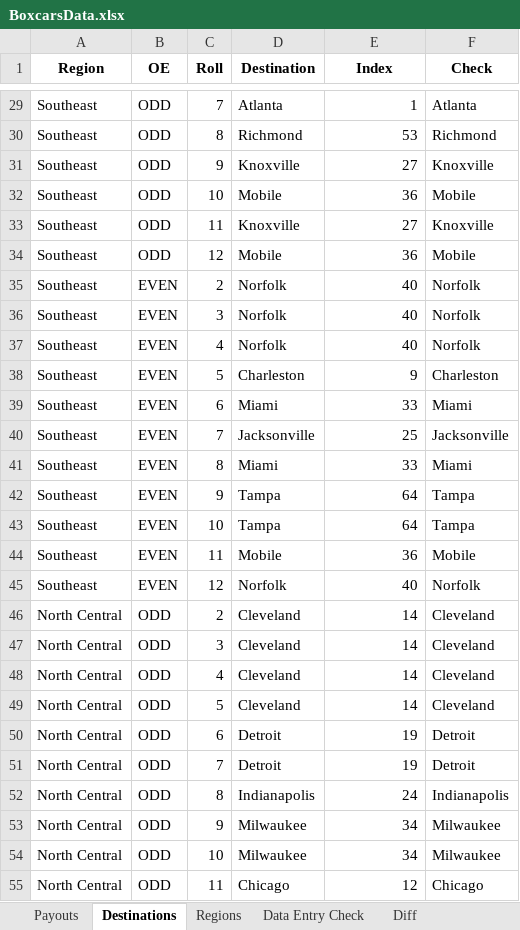
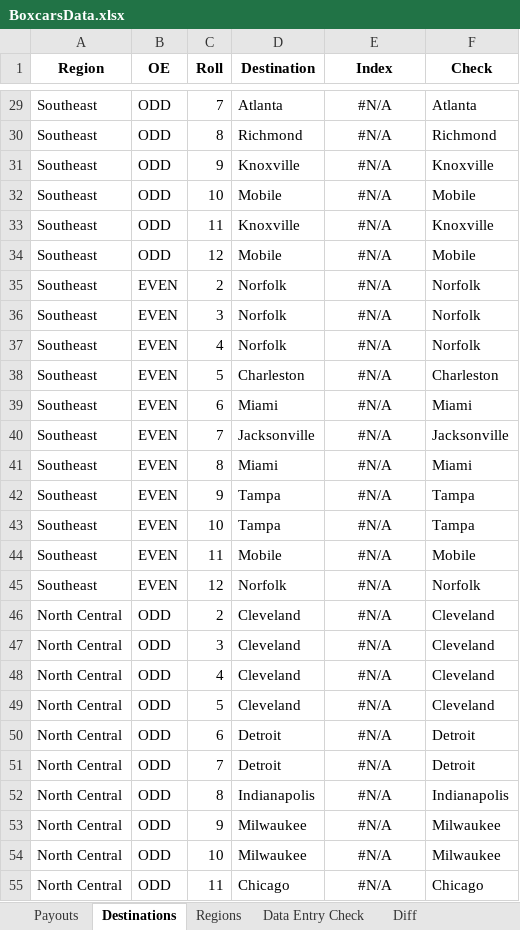
Before and after one commit to Vector241-Eric/BoxcarsRouteHelper, an Excel workbook: Data/BoxcarsData.xlsx, sheet Destinations, drawn as a sheet; only a part is shown, gaps mark what is left out; values as stored, in another font and other column widths than the file's, no borders; conditional formats not drawn; the diff covers the shown part only; the diff names each change by its address in the sheet, - before the commit and + after, or states it on an @@ line.

```diff
--- a/Data/BoxcarsData.xlsx (sheet Destinations)
+++ b/Data/BoxcarsData.xlsx (sheet Destinations)
-E29:E55 alignment: right
+E29:E55 alignment: center
-E29 (Index): 1
+E29 (Index): #N/A
-E30 (Index): 53
+E30 (Index): #N/A
-E31 (Index): 27
+E31 (Index): #N/A
-E32 (Index): 36
+E32 (Index): #N/A
-E33 (Index): 27
+E33 (Index): #N/A
-E34 (Index): 36
+E34 (Index): #N/A
-E35:E37 (Index): 40
+E35:E37 (Index): #N/A
-E38 (Index): 9
+E38 (Index): #N/A
-E39 (Index): 33
+E39 (Index): #N/A
-E40 (Index): 25
+E40 (Index): #N/A
-E41 (Index): 33
+E41 (Index): #N/A
-E42:E43 (Index): 64
+E42:E43 (Index): #N/A
-E44 (Index): 36
+E44 (Index): #N/A
-E45 (Index): 40
+E45 (Index): #N/A
-E46:E49 (Index): 14
+E46:E49 (Index): #N/A
-E50:E51 (Index): 19
+E50:E51 (Index): #N/A
-E52 (Index): 24
+E52 (Index): #N/A
-E53:E54 (Index): 34
+E53:E54 (Index): #N/A
-E55 (Index): 12
+E55 (Index): #N/A
```
Also changed, not shown: 127 edited cells and cell formats elsewhere in this sheet, sheet Diff, sheet Payouts, other sheet tabs, 1 other file.
